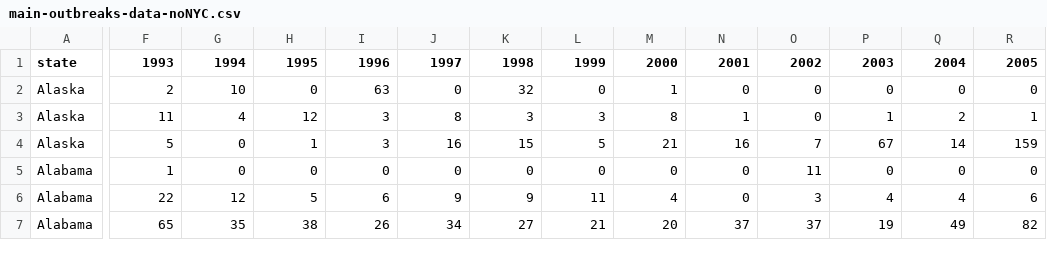
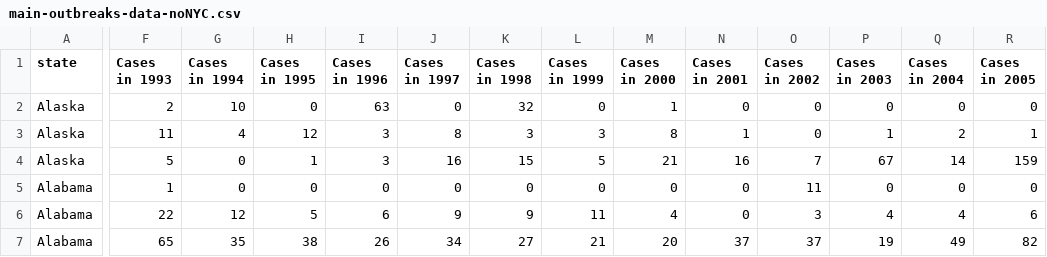
Before and after one commit to geog575-spring2016/vaccination-nation, a CSV file: data/main-outbreaks/main-outbreaks-data-noNYC.csv, drawn as a sheet; only a part is shown, gaps mark what is left out; the diff covers the shown part only; the diff names each change by its address in the sheet, - before the commit and + after, or states it on an @@ line.

```diff
--- a/data/main-outbreaks/main-outbreaks-data-noNYC.csv
+++ b/data/main-outbreaks/main-outbreaks-data-noNYC.csv
-F1: 1993
+F1: Cases in 1993
-G1: 1994
+G1: Cases in 1994
-H1: 1995
+H1: Cases in 1995
-I1: 1996
+I1: Cases in 1996
-J1: 1997
+J1: Cases in 1997
-K1: 1998
+K1: Cases in 1998
-L1: 1999
+L1: Cases in 1999
-M1: 2000
+M1: Cases in 2000
-N1: 2001
+N1: Cases in 2001
-O1: 2002
+O1: Cases in 2002
-P1: 2003
+P1: Cases in 2003
-Q1: 2004
+Q1: Cases in 2004
-R1: 2005
+R1: Cases in 2005
```
Also changed, not shown: 8 edited cells elsewhere in this file, 4 other files.
